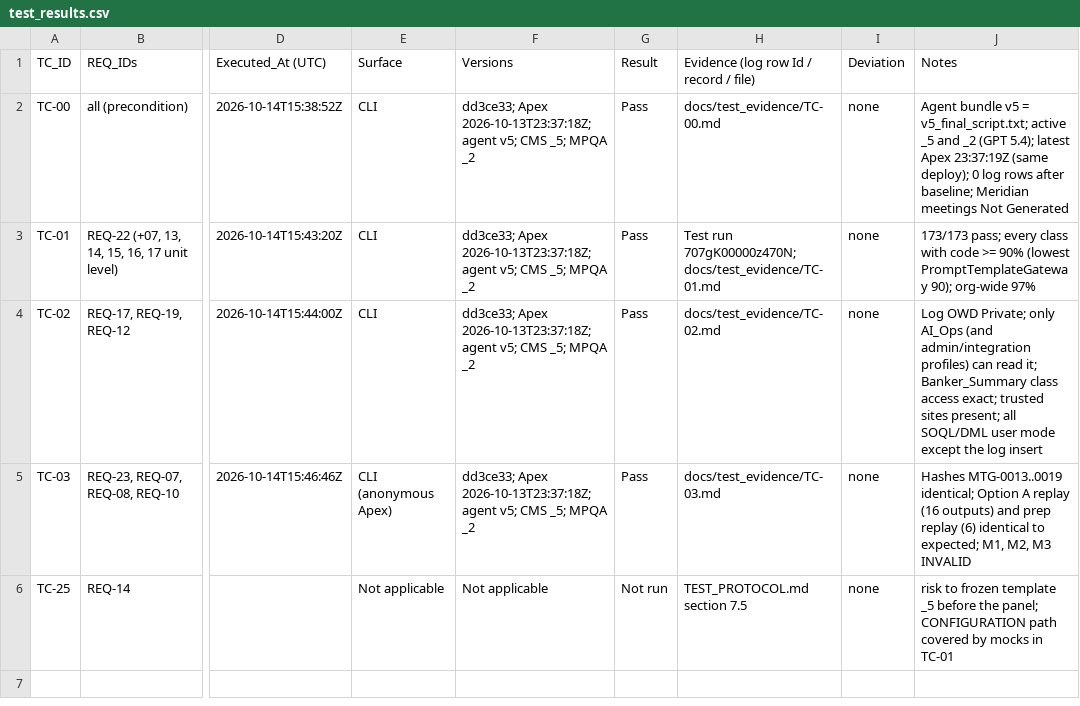
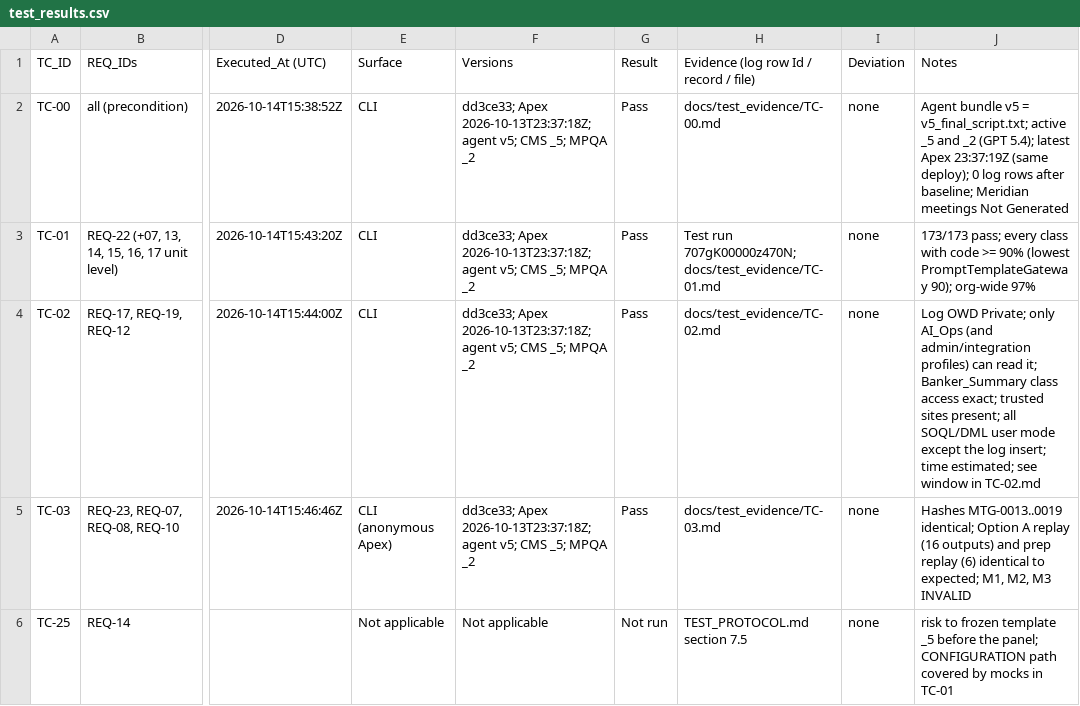
Before and after one commit to monibrahman/agentforce-banking-reference, a CSV file: docs/test_results.csv, drawn as a sheet; only a part is shown, gaps mark what is left out; the diff names each change by its address in the sheet, - before the commit and + after, or states it on an @@ line.

Commit message:
Results: TC-02 time noted as estimated; TC-03 evidence states 16 Option A and 6 prep outputs

```diff
--- a/docs/test_results.csv
+++ b/docs/test_results.csv
-J4 (Notes): …the log insert
+J4 (Notes): …the log insert; time estimated; see window in TC-02.md
```
Also changed, not shown: 1 other file.
